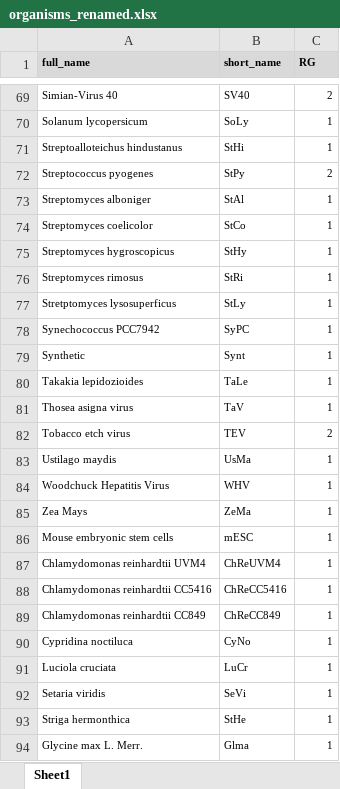
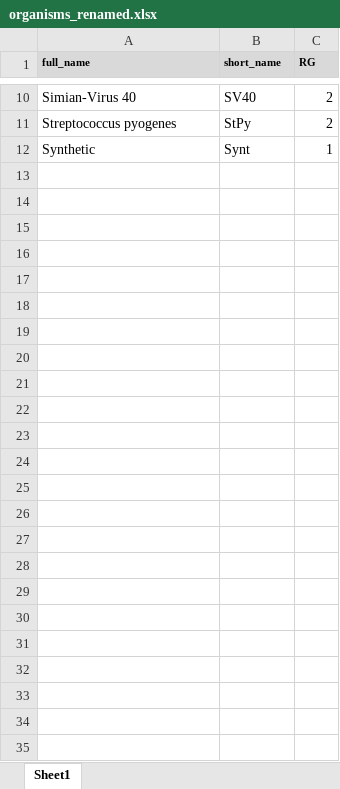
Before and after one commit to beyerh/gmocu, an Excel workbook: Downloads/templates/organisms_renamed.xlsx, sheet Sheet1, drawn as a sheet; only a part is shown, gaps mark what is left out; values as stored, in another font and other column widths than the file's, no borders; removed rows and columns are numbered as before the commit, all else as after; the diff covers the shown part only; the diff names each change by its address in the sheet, - before the commit and + after, or states it on an @@ line.

```diff
--- a/Downloads/templates/organisms_renamed.xlsx (sheet Sheet1)
+++ b/Downloads/templates/organisms_renamed.xlsx (sheet Sheet1)
@@ A10:C10 text size: larger @@
-row 70: Solanum lycopersicum | SoLy | 1
-row 71: Streptoalloteichus hindustanus | StHi | 1
@@ A11:C11 text size: larger @@
-row 73: Streptomyces alboniger | StAl | 1
-row 74: Streptomyces coelicolor | StCo | 1
-row 75: Streptomyces hygroscopicus | StHy | 1
-row 76: Streptomyces rimosus | StRi | 1
-row 77: Stretptomyces lysosuperficus | StLy | 1
-row 78: Synechococcus PCC7942 | SyPC | 1
@@ A12:C12 text size: larger @@
-row 80: Takakia lepidozioides | TaLe | 1
-row 81: Thosea asigna virus | TaV | 1
-row 82: Tobacco etch virus | TEV | 2
-row 83: Ustilago maydis | UsMa | 1
-row 84: Woodchuck Hepatitis Virus | WHV | 1
-row 85: Zea Mays | ZeMa | 1
-row 86: Mouse embryonic stem cells | mESC | 1
-row 87: Chlamydomonas reinhardtii UVM4 | ChReUVM4 | 1
-row 88: Chlamydomonas reinhardtii CC5416 | ChReCC5416 | 1
-row 89: Chlamydomonas reinhardtii CC849 | ChReCC849 | 1
-row 90: Cypridina noctiluca | CyNo | 1
-row 91: Luciola cruciata | LuCr | 1
-row 92: Setaria viridis | SeVi | 1
-row 93: Striga hermonthica | StHe | 1
-row 94: Glycine max L. Merr. | Glma | 1
```
Also changed, not shown: 59 removed rows and cell formats elsewhere in this sheet, Downloads/templates/nucleic_acid_features_renamed.xlsx, GDrive_glossary.xlsx.
